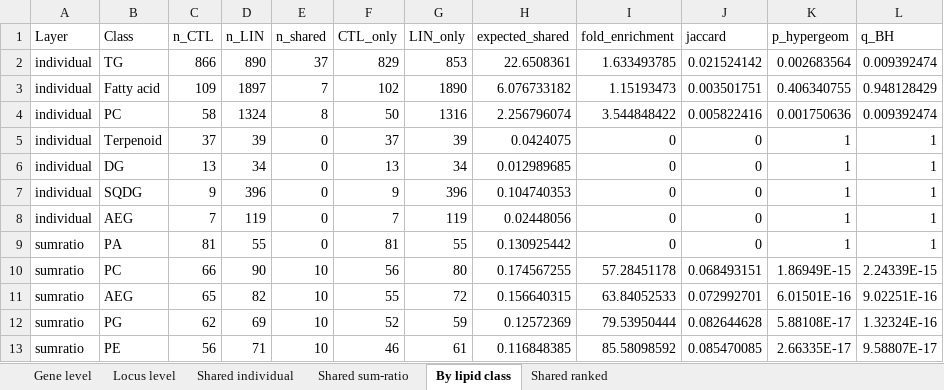
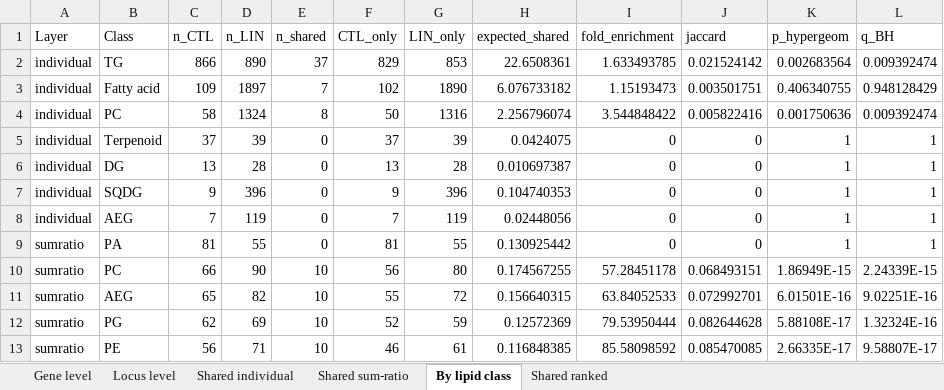
Before and after one commit to rr-lab/SAP-Lipidomics-Database, an Excel workbook: table/supp/workbooks/SuppTable_S8_CTL_LIN_candidate_overlap.xlsx, sheet By lipid class, drawn as a sheet; only a part is shown; values as stored, in another font and other column widths than the file's, no borders; the diff names each change by its address in the sheet, - before the commit and + after, or states it on an @@ line.

```diff
--- a/table/supp/workbooks/SuppTable_S8_CTL_LIN_candidate_overlap.xlsx (sheet By lipid class)
+++ b/table/supp/workbooks/SuppTable_S8_CTL_LIN_candidate_overlap.xlsx (sheet By lipid class)
-D6 (n_LIN): 34
+D6 (n_LIN): 28
-G6 (LIN_only): 34
+G6 (LIN_only): 28
-H6 (expected_shared): 0.012989685
+H6 (expected_shared): 0.010697387
```
Also changed, not shown: sheet Locus level, sheet Gene level, sheet Shared ranked, sheet Shared individual, table/supp/workbooks/SuppTable_S6_GWAS_candidate_genes.xlsx, 9 other files.
